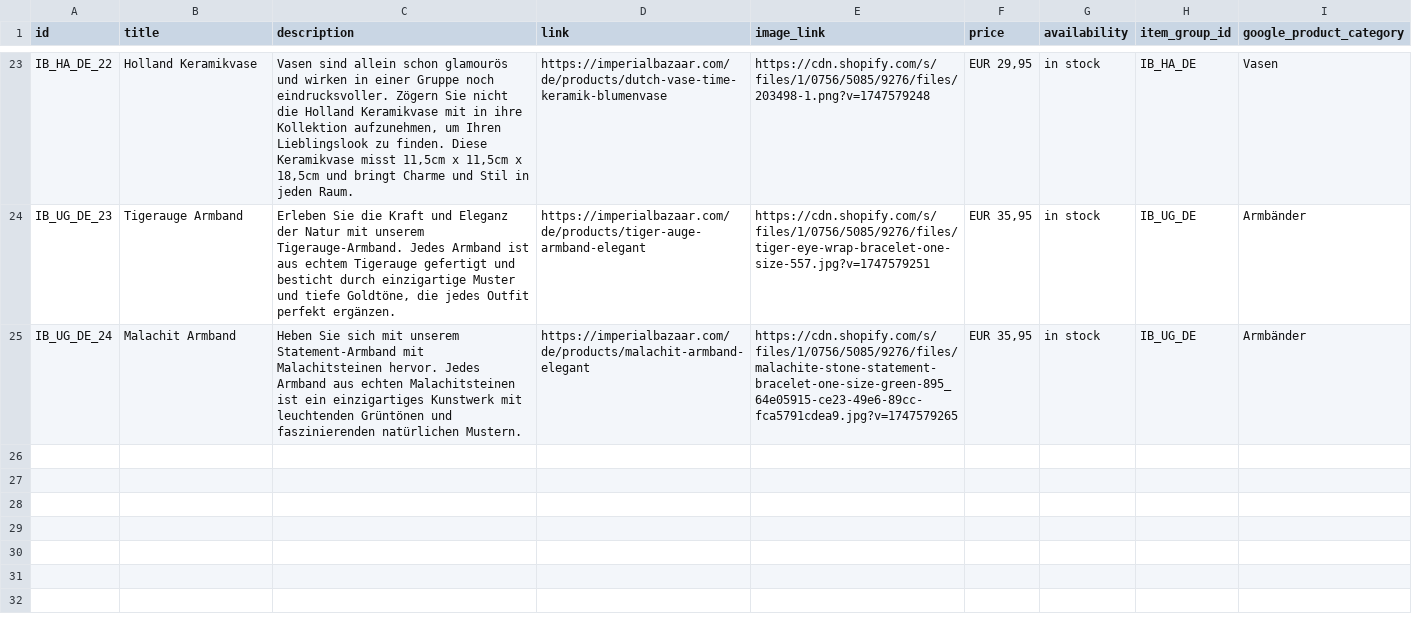
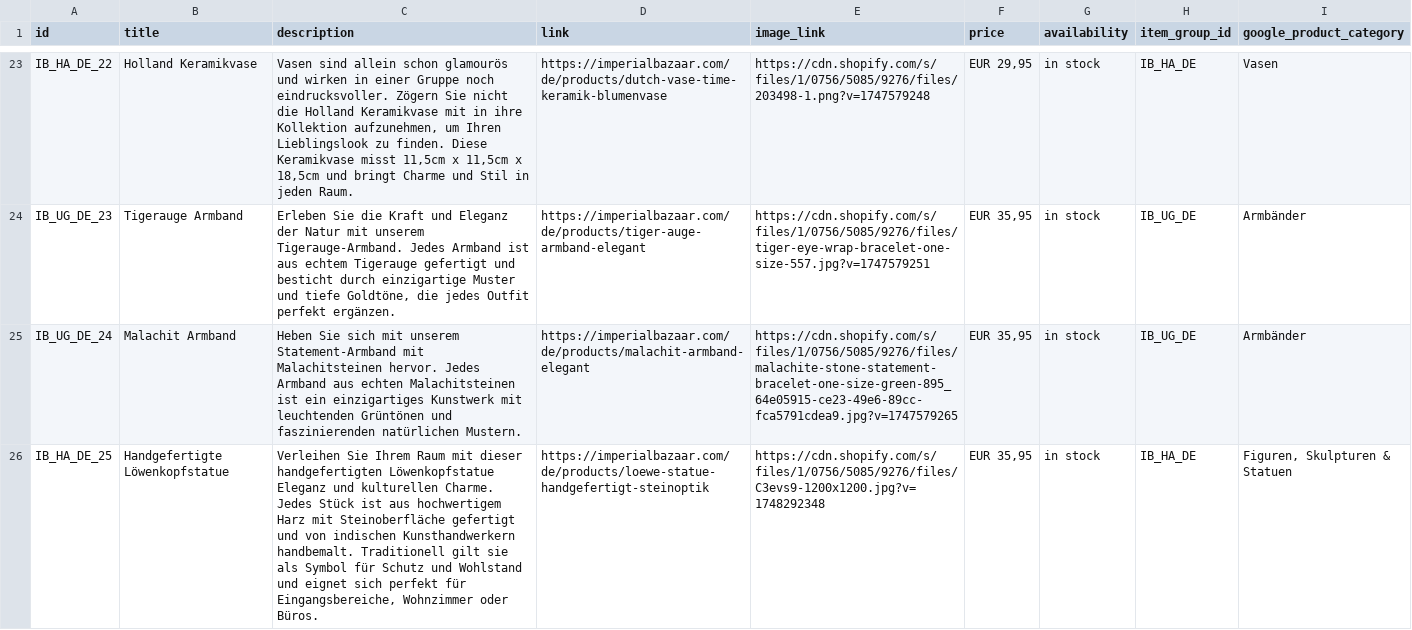
Before and after one commit to Iago0815/IB, a CSV file: IB_Products_Pinterest_Germany.csv, drawn as a sheet; only a part is shown, gaps mark what is left out; the diff names each change by its address in the sheet, - before the commit and + after, or states it on an @@ line.

Commit message:
update data

```diff
--- a/IB_Products_Pinterest_Germany.csv
+++ b/IB_Products_Pinterest_Germany.csv
+row 26: IB_HA_DE_25 | Handgefertigte Löwenkopfstatue | Verleihen Sie Ihrem Raum mit dieser handgefertigten Löwenkopfstatue Eleganz und kulturellen Charme. Jedes Stück ist aus hochwertigem Harz mit Steinoberfläche gefertigt und von indischen Kunsthandwerkern handbemalt. Traditionell gilt sie als Symbol für Schutz und Wohlstand und eignet sich perfekt für Eingangsbereiche, Wohnzimmer oder Büros. | https://imperialbazaar.com/de/products/loewe-statue-handgefertigt-steinoptik | https://cdn.shopify.com/s/files/1/0756/5085/9276/files/C3evs9-1200x1200.jpg?v=1748292348 | EUR 35,95 | in stock | IB_HA_DE | Figuren, Skulpturen & Statuen
```
Also changed, not shown: IB Products Pinterest - products_export.csv.
